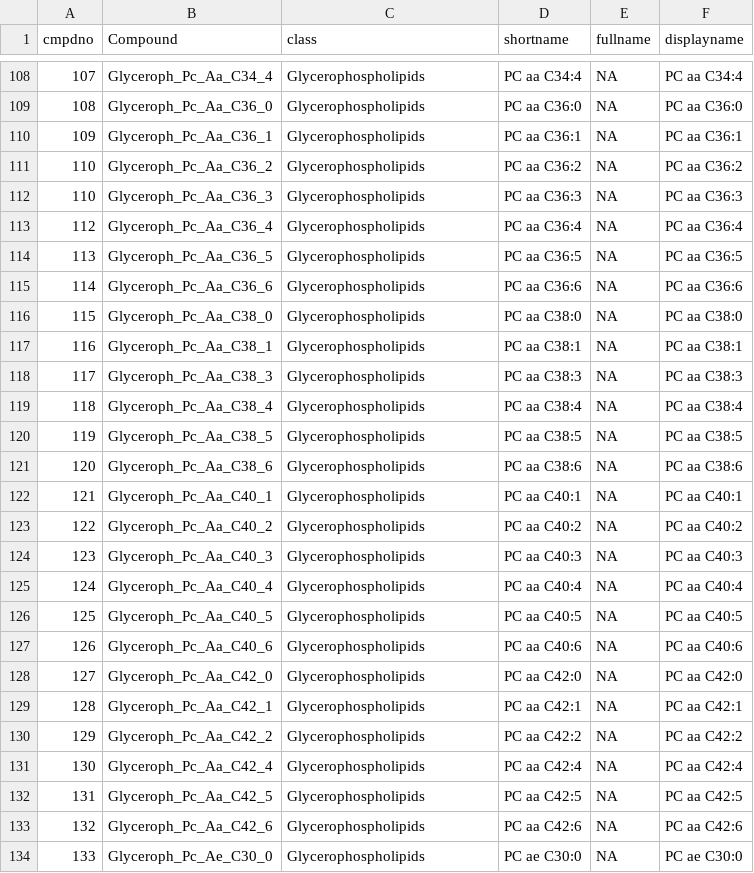
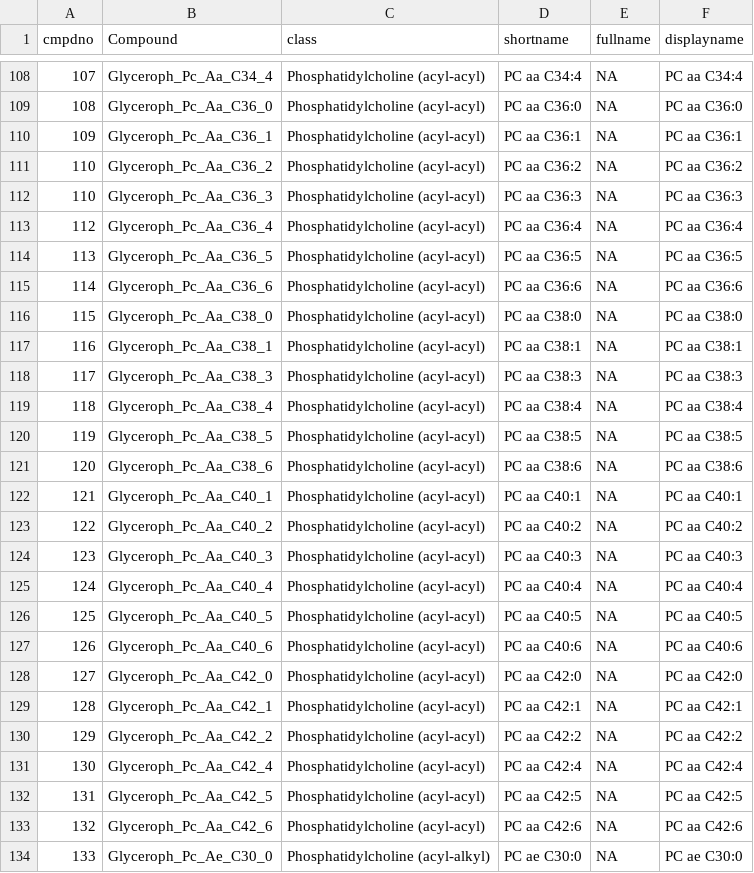
Before and after one commit to JoeRothwell/Molecular-epi, a CSV file: Biocrates_cmpd_metadata.csv, drawn as a sheet; only a part is shown, gaps mark what is left out; the diff covers the shown part only.

```diff
--- a/Biocrates_cmpd_metadata.csv
+++ b/Biocrates_cmpd_metadata.csv
@@ -108,27 +108,27 @@ cmpdno,Compound,class,shortname,fullname,displayname
-107,Glyceroph_Pc_Aa_C34_4,Glycerophospholipids,PC aa C34:4,NA,PC aa C34:4
-108,Glyceroph_Pc_Aa_C36_0,Glycerophospholipids,PC aa C36:0,NA,PC aa C36:0
-109,Glyceroph_Pc_Aa_C36_1,Glycerophospholipids,PC aa C36:1,NA,PC aa C36:1
-110,Glyceroph_Pc_Aa_C36_2,Glycerophospholipids,PC aa C36:2,NA,PC aa C36:2
-110,Glyceroph_Pc_Aa_C36_3,Glycerophospholipids,PC aa C36:3,NA,PC aa C36:3
-112,Glyceroph_Pc_Aa_C36_4,Glycerophospholipids,PC aa C36:4,NA,PC aa C36:4
-113,Glyceroph_Pc_Aa_C36_5,Glycerophospholipids,PC aa C36:5,NA,PC aa C36:5
-114,Glyceroph_Pc_Aa_C36_6,Glycerophospholipids,PC aa C36:6,NA,PC aa C36:6
-115,Glyceroph_Pc_Aa_C38_0,Glycerophospholipids,PC aa C38:0,NA,PC aa C38:0
-116,Glyceroph_Pc_Aa_C38_1,Glycerophospholipids,PC aa C38:1,NA,PC aa C38:1
-117,Glyceroph_Pc_Aa_C38_3,Glycerophospholipids,PC aa C38:3,NA,PC aa C38:3
-118,Glyceroph_Pc_Aa_C38_4,Glycerophospholipids,PC aa C38:4,NA,PC aa C38:4
-119,Glyceroph_Pc_Aa_C38_5,Glycerophospholipids,PC aa C38:5,NA,PC aa C38:5
-120,Glyceroph_Pc_Aa_C38_6,Glycerophospholipids,PC aa C38:6,NA,PC aa C38:6
-121,Glyceroph_Pc_Aa_C40_1,Glycerophospholipids,PC aa C40:1,NA,PC aa C40:1
-122,Glyceroph_Pc_Aa_C40_2,Glycerophospholipids,PC aa C40:2,NA,PC aa C40:2
-123,Glyceroph_Pc_Aa_C40_3,Glycerophospholipids,PC aa C40:3,NA,PC aa C40:3
-124,Glyceroph_Pc_Aa_C40_4,Glycerophospholipids,PC aa C40:4,NA,PC aa C40:4
-125,Glyceroph_Pc_Aa_C40_5,Glycerophospholipids,PC aa C40:5,NA,PC aa C40:5
-126,Glyceroph_Pc_Aa_C40_6,Glycerophospholipids,PC aa C40:6,NA,PC aa C40:6
-127,Glyceroph_Pc_Aa_C42_0,Glycerophospholipids,PC aa C42:0,NA,PC aa C42:0
-128,Glyceroph_Pc_Aa_C42_1,Glycerophospholipids,PC aa C42:1,NA,PC aa C42:1
-129,Glyceroph_Pc_Aa_C42_2,Glycerophospholipids,PC aa C42:2,NA,PC aa C42:2
-130,Glyceroph_Pc_Aa_C42_4,Glycerophospholipids,PC aa C42:4,NA,PC aa C42:4
-131,Glyceroph_Pc_Aa_C42_5,Glycerophospholipids,PC aa C42:5,NA,PC aa C42:5
-132,Glyceroph_Pc_Aa_C42_6,Glycerophospholipids,PC aa C42:6,NA,PC aa C42:6
-133,Glyceroph_Pc_Ae_C30_0,Glycerophospholipids,PC ae C30:0,NA,PC ae C30:0
+107,Glyceroph_Pc_Aa_C34_4,Phosphatidylcholine (acyl-acyl),PC aa C34:4,NA,PC aa C34:4
+108,Glyceroph_Pc_Aa_C36_0,Phosphatidylcholine (acyl-acyl),PC aa C36:0,NA,PC aa C36:0
+109,Glyceroph_Pc_Aa_C36_1,Phosphatidylcholine (acyl-acyl),PC aa C36:1,NA,PC aa C36:1
+110,Glyceroph_Pc_Aa_C36_2,Phosphatidylcholine (acyl-acyl),PC aa C36:2,NA,PC aa C36:2
+110,Glyceroph_Pc_Aa_C36_3,Phosphatidylcholine (acyl-acyl),PC aa C36:3,NA,PC aa C36:3
+112,Glyceroph_Pc_Aa_C36_4,Phosphatidylcholine (acyl-acyl),PC aa C36:4,NA,PC aa C36:4
+113,Glyceroph_Pc_Aa_C36_5,Phosphatidylcholine (acyl-acyl),PC aa C36:5,NA,PC aa C36:5
+114,Glyceroph_Pc_Aa_C36_6,Phosphatidylcholine (acyl-acyl),PC aa C36:6,NA,PC aa C36:6
+115,Glyceroph_Pc_Aa_C38_0,Phosphatidylcholine (acyl-acyl),PC aa C38:0,NA,PC aa C38:0
+116,Glyceroph_Pc_Aa_C38_1,Phosphatidylcholine (acyl-acyl),PC aa C38:1,NA,PC aa C38:1
+117,Glyceroph_Pc_Aa_C38_3,Phosphatidylcholine (acyl-acyl),PC aa C38:3,NA,PC aa C38:3
+118,Glyceroph_Pc_Aa_C38_4,Phosphatidylcholine (acyl-acyl),PC aa C38:4,NA,PC aa C38:4
+119,Glyceroph_Pc_Aa_C38_5,Phosphatidylcholine (acyl-acyl),PC aa C38:5,NA,PC aa C38:5
+120,Glyceroph_Pc_Aa_C38_6,Phosphatidylcholine (acyl-acyl),PC aa C38:6,NA,PC aa C38:6
+121,Glyceroph_Pc_Aa_C40_1,Phosphatidylcholine (acyl-acyl),PC aa C40:1,NA,PC aa C40:1
+122,Glyceroph_Pc_Aa_C40_2,Phosphatidylcholine (acyl-acyl),PC aa C40:2,NA,PC aa C40:2
+123,Glyceroph_Pc_Aa_C40_3,Phosphatidylcholine (acyl-acyl),PC aa C40:3,NA,PC aa C40:3
+124,Glyceroph_Pc_Aa_C40_4,Phosphatidylcholine (acyl-acyl),PC aa C40:4,NA,PC aa C40:4
+125,Glyceroph_Pc_Aa_C40_5,Phosphatidylcholine (acyl-acyl),PC aa C40:5,NA,PC aa C40:5
+126,Glyceroph_Pc_Aa_C40_6,Phosphatidylcholine (acyl-acyl),PC aa C40:6,NA,PC aa C40:6
+127,Glyceroph_Pc_Aa_C42_0,Phosphatidylcholine (acyl-acyl),PC aa C42:0,NA,PC aa C42:0
+128,Glyceroph_Pc_Aa_C42_1,Phosphatidylcholine (acyl-acyl),PC aa C42:1,NA,PC aa C42:1
+129,Glyceroph_Pc_Aa_C42_2,Phosphatidylcholine (acyl-acyl),PC aa C42:2,NA,PC aa C42:2
+130,Glyceroph_Pc_Aa_C42_4,Phosphatidylcholine (acyl-acyl),PC aa C42:4,NA,PC aa C42:4
+131,Glyceroph_Pc_Aa_C42_5,Phosphatidylcholine (acyl-acyl),PC aa C42:5,NA,PC aa C42:5
+132,Glyceroph_Pc_Aa_C42_6,Phosphatidylcholine (acyl-acyl),PC aa C42:6,NA,PC aa C42:6
+133,Glyceroph_Pc_Ae_C30_0,Phosphatidylcholine (acyl-alkyl),PC ae C30:0,NA,PC ae C30:0
```
Also changed, not shown: 65 edited cells elsewhere in this file.
